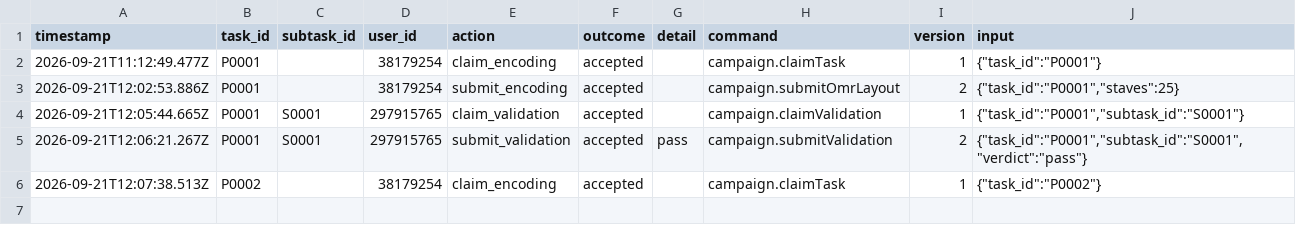
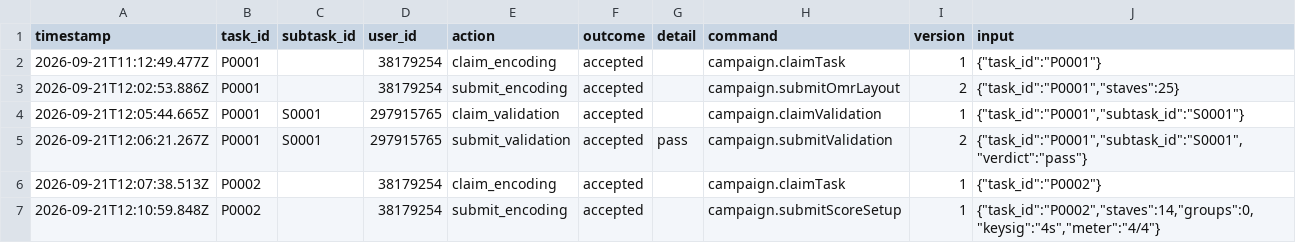
Before and after one commit to ohwjd/test-20260921-1, a CSV file: tracking/history.csv, drawn as a sheet; the diff names each change by its address in the sheet, - before the commit and + after, or states it on an @@ line.

```diff
--- a/tracking/history.csv
+++ b/tracking/history.csv
+row 7: 2026-09-21T12:10:59.848Z | P0002 |  | 38179254 | submit_encoding | accepted |  | campaign.submitScoreSetup | 1 | {"task_id":"P0002","staves":14,"groups":0,"keysig":"4s","meter":"4/4"}
```
Also changed, not shown: tracking/state.csv, 2 other files.
